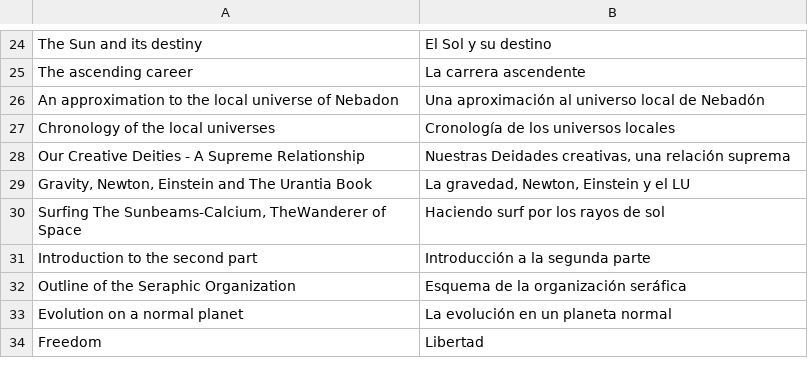
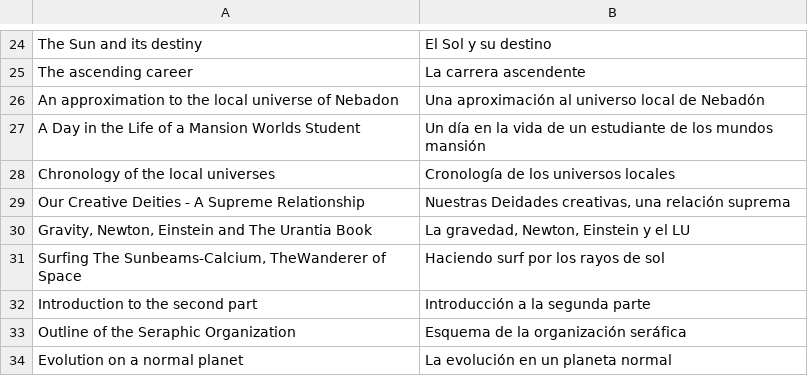
Before and after one commit to JanHerca/urantiapedia, a TSV file: input/txt/articles-es/articles_spain.tsv, drawn as a sheet; only a part is shown, gaps mark what is left out; the shorter side is filled out with more unchanged rows.

```diff
--- a/input/txt/articles-es/articles_spain.tsv
+++ b/input/txt/articles-es/articles_spain.tsv
@@ -26,2 +26,3 @@ The ascending career	La carrera ascendente
 An approximation to the local universe of Nebadon	Una aproximación al universo local de Nebadón
+A Day in the Life of a Mansion Worlds Student	Un día en la vida de un estudiante de los mundos mansión
 Chronology of the local universes	Cronología de los universos locales
```
Also changed, not shown: input/txt/articles-en/articles_spain.tsv, 50 other files.
